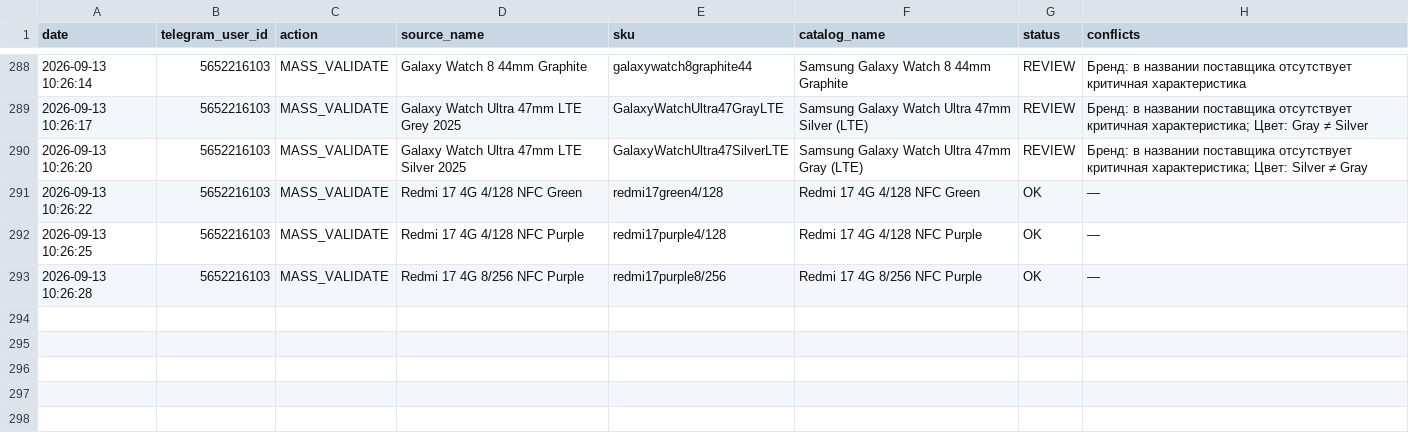
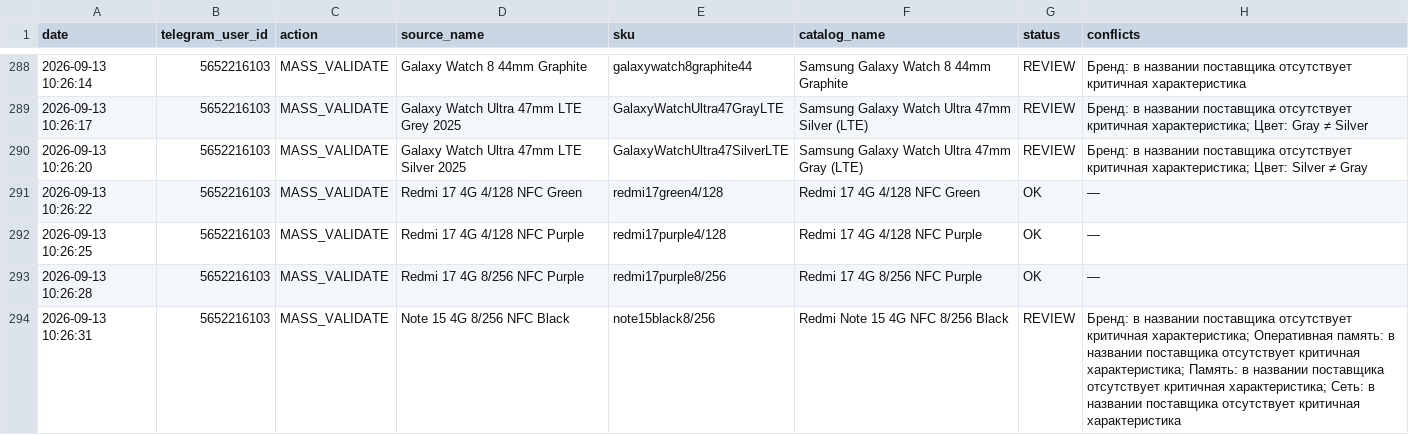
Before and after one commit to alisavladimirovna02-source/price-bot, a CSV file: mapping_history.csv, drawn as a sheet; only a part is shown, gaps mark what is left out; the diff names each change by its address in the sheet, - before the commit and + after, or states it on an @@ line.

Commit message:
Record mapping MASS_VALIDATE

```diff
--- a/mapping_history.csv
+++ b/mapping_history.csv
+row 294: 2026-09-13 10:26:31 | 5652216103 | MASS_VALIDATE | Note 15 4G 8/256 NFC Black | note15black8/256 | Redmi Note 15 4G NFC 8/256 Black | REVIEW | Бренд: в названии поставщика отсутствует критичная характеристика; Оперативная память: в названии поставщика отсутствует критичная характеристика; Память: в названии поставщика отсутствует критичная характеристика; Сеть: в названии поставщика отсутствует критичная характеристика
```
